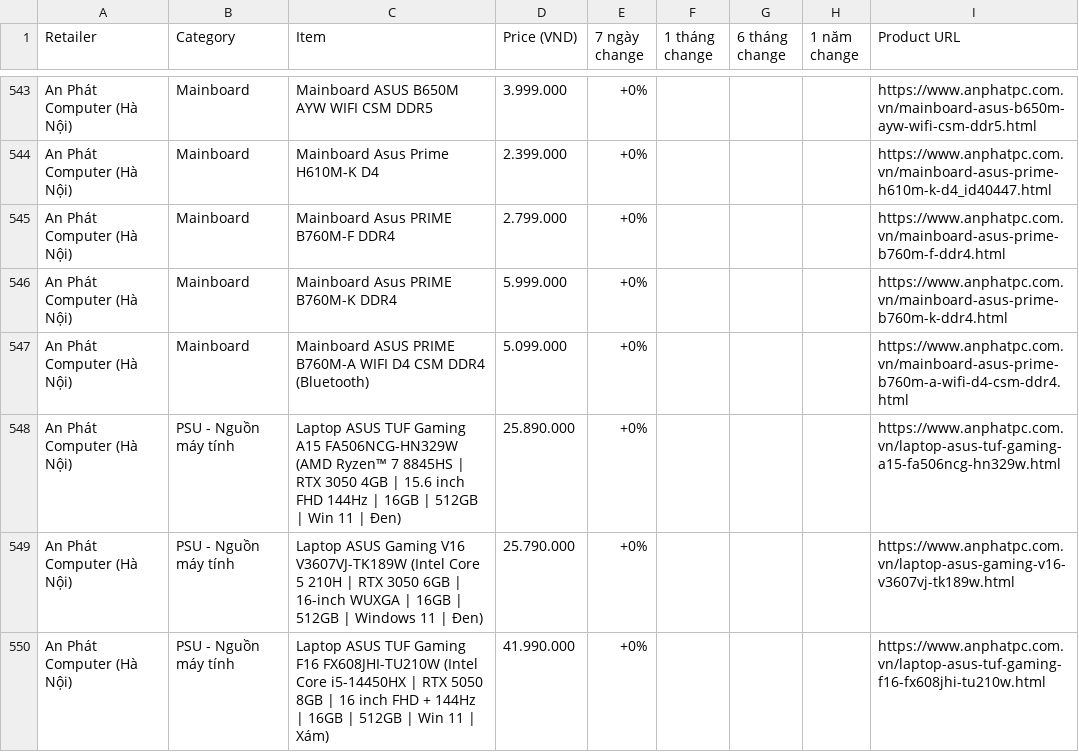
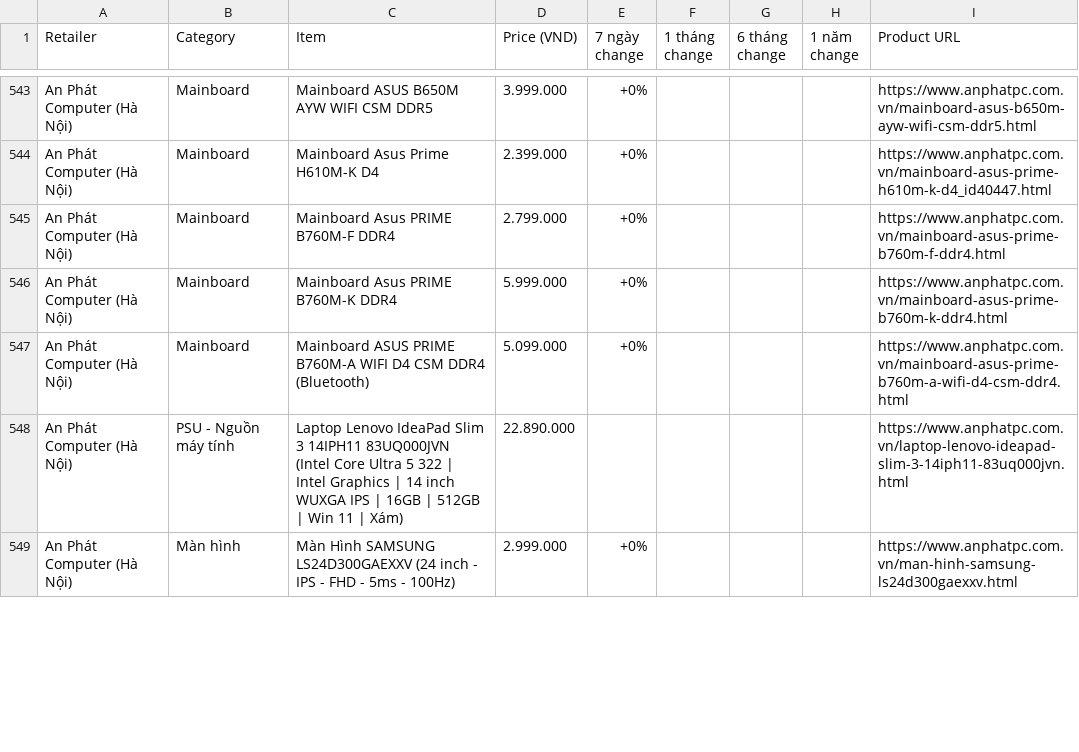
Before and after one commit to tuongphantrue/tech-price-mailer, a CSV file: docs/price_history_latest.csv, drawn as a sheet; only a part is shown, gaps mark what is left out; the diff covers the shown part only.

```diff
--- a/docs/price_history_latest.csv
+++ b/docs/price_history_latest.csv
@@ -547,4 +547,3 @@ An Phát Computer (Hà Nội),Mainboard,Mainboard Asus PRIME B760M-K DDR4,5.999.
 An Phát Computer (Hà Nội),Mainboard,Mainboard ASUS PRIME B760M-A WIFI D4 CSM DDR4 (Bluetooth),5.099.000,+0%,,,,https://www.anphatpc.com.vn/mainboard-asus-prime-b760m-a-wifi-d4-csm-ddr4.html
-An Phát Computer (Hà Nội),PSU - Nguồn máy tính,Laptop ASUS TUF Gaming A15 FA506NCG-HN329W (AMD Ryzen™ 7 8845HS | RTX 3050 4GB | 15.6 inch FHD 144Hz | 16GB | 512GB | Win 11 | Đen),25.890.000,+0%,,,,https://www.anphatpc.com.vn/laptop-asus-tuf-gaming-a15-fa506ncg-hn329w.html
-An Phát Computer (Hà Nội),PSU - Nguồn máy tính,Laptop ASUS Gaming V16 V3607VJ-TK189W (Intel Core 5 210H | RTX 3050 6GB | 16-inch WUXGA | 16GB | 512GB | Windows 11 | Đen),25.790.000,+0%,,,,https://www.anphatpc.com.vn/laptop-asus-gaming-v16-v3607vj-tk189w.html
-An Phát Computer (Hà Nội),PSU - Nguồn máy tính,Laptop ASUS TUF Gaming F16 FX608JHI-TU210W (Intel Core i5-14450HX | RTX 5050 8GB | 16 inch FHD + 144Hz | 16GB | 512GB | Win 11 | Xám),41.990.000,+0%,,,,https://www.anphatpc.com.vn/laptop-asus-tuf-gaming-f16-fx608jhi-tu210w.html
+An Phát Computer (Hà Nội),PSU - Nguồn máy tính,Laptop Lenovo IdeaPad Slim 3 14IPH11 83UQ000JVN (Intel Core Ultra 5 322 | Intel Graphics | 14 inch WUXGA IPS | 16GB | 512GB | Win 11 | Xám),22.890.000,,,,,https://www.anphatpc.com.vn/laptop-lenovo-ideapad-slim-3-14iph11-83uq000jvn.html
+An Phát Computer (Hà Nội),Màn hình,Màn Hình SAMSUNG LS24D300GAEXXV (24 inch - IPS - FHD - 5ms - 100Hz),2.999.000,+0%,,,,https://www.anphatpc.com.vn/man-hinh-samsung-ls24d300gaexxv.html
```
Also changed, not shown: 26 removed rows, 1 moved row and 19 edited cells elsewhere in this file.
